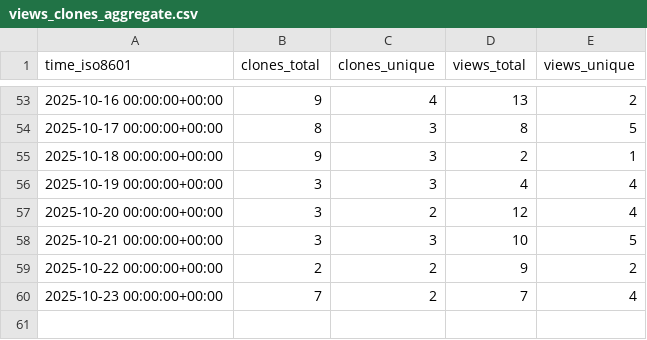
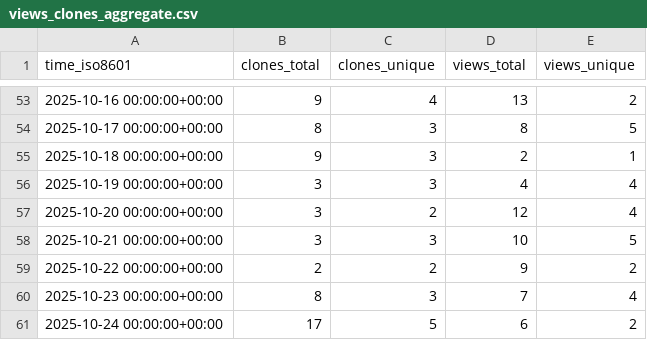
Before and after one commit to edanya-uma/Tsunami-HySEA, a CSV file: edanya-uma/Tsunami-HySEA/ghrs-data/views_clones_aggregate.csv, drawn as a sheet; only a part is shown, gaps mark what is left out.

```diff
--- a/edanya-uma/Tsunami-HySEA/ghrs-data/views_clones_aggregate.csv
+++ b/edanya-uma/Tsunami-HySEA/ghrs-data/views_clones_aggregate.csv
@@ -59,2 +59,3 @@ time_iso8601,clones_total,clones_unique,views_total,views_unique
 2025-10-22 00:00:00+00:00,2,2,9,2
-2025-10-23 00:00:00+00:00,7,2,7,4
+2025-10-23 00:00:00+00:00,8,3,7,4
+2025-10-24 00:00:00+00:00,17,5,6,2
```
Also changed, not shown: 1 other file.
